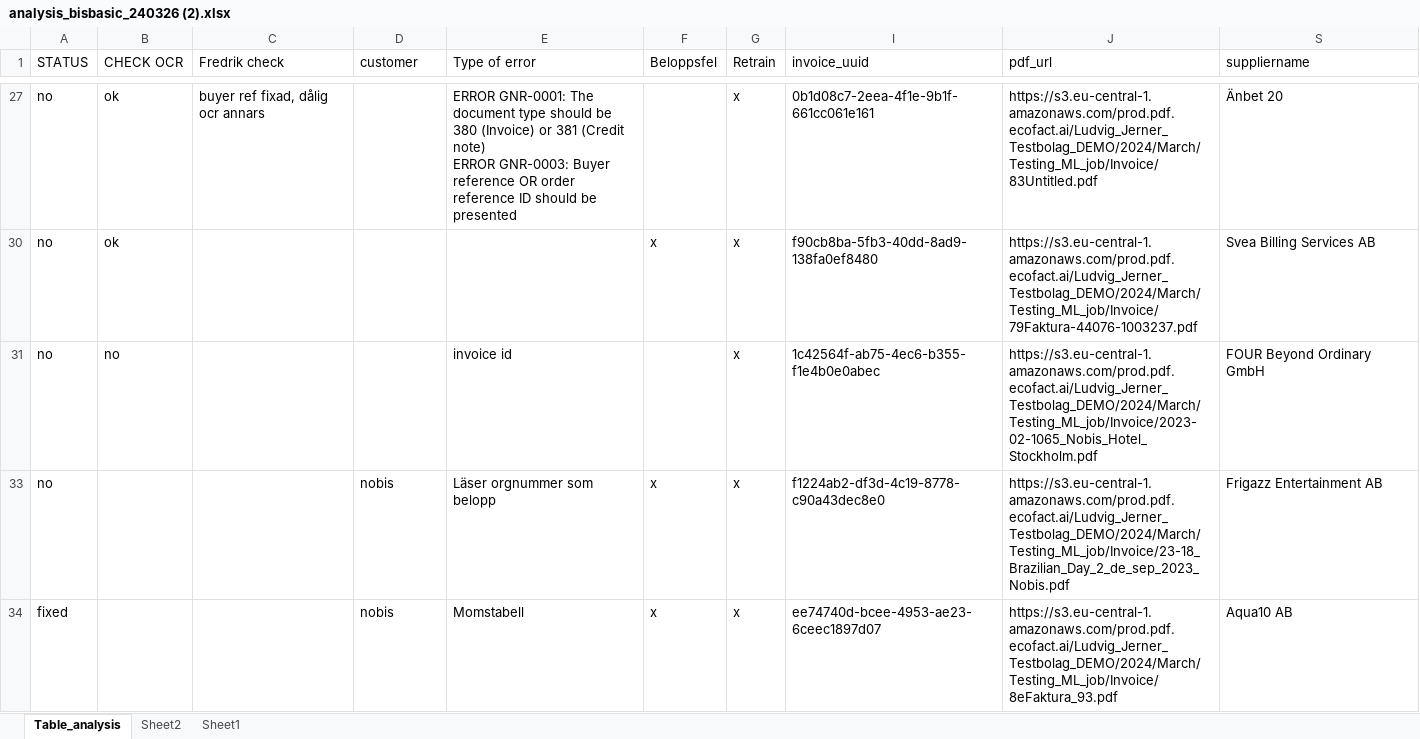
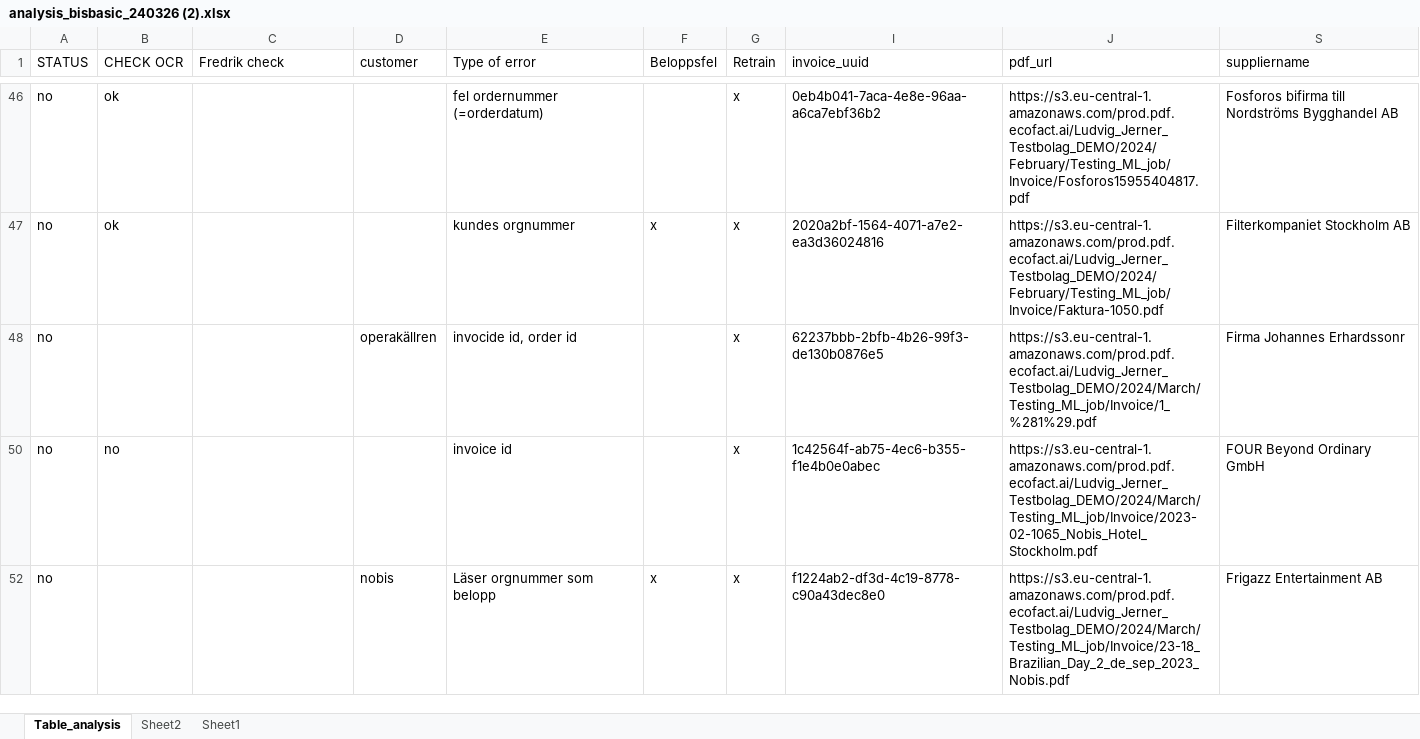
Before and after one commit to Weckner/fredrik_train_data, an Excel workbook: analysis_bisbasic_240326 (2).xlsx, sheet Table_analysis, drawn as a sheet; only a part is shown, gaps mark what is left out; values as stored, in another font and other column widths than the file's, no cell formats; conditional formats not drawn; removed rows and columns are numbered as before the commit, all else as after; ↵ is a line break in a cell; the diff covers the shown part only; the diff names each change by its address in the sheet, - before the commit and + after, or states it on an @@ line.

```diff
--- a/analysis_bisbasic_240326 (2).xlsx (sheet Table_analysis)
+++ b/analysis_bisbasic_240326 (2).xlsx (sheet Table_analysis)
-C46 (Fredrik check): buyer ref fixad, dålig ocr annars
+C46 (Fredrik check): (empty)
-E46 (Type of error): ERROR GNR-0001: The document type should be 380 (Invoice) or 381 (Credit note) ↵ ERROR GNR-0003: Buyer reference OR order reference ID should be presented
+E46 (Type of error): fel ordernummer (=orderdatum)
-I46 (invoice_uuid): 0b1d08c7-2eea-4f1e-9b1f-661cc061e161
+I46 (invoice_uuid): 0eb4b041-7aca-4e8e-96aa-a6ca7ebf36b2
-J46 (pdf_url): https://s3.eu-central-1.amazonaws.com/prod.pdf.ecofact.ai/Ludvig_Jerner_Testbolag_DEMO/2024/March/Testing_ML_job/Invoice/83Untitled.pdf
+J46 (pdf_url): https://s3.eu-central-1.amazonaws.com/prod.pdf.ecofact.ai/Ludvig_Jerner_Testbolag_DEMO/2024/February/Testing_ML_job/Invoice/Fosforos15955404817.pdf
-S46 (suppliername): Änbet 20
+S46 (suppliername): Fosforos bifirma till Nordströms Bygghandel AB
@@ row 30 moved to row 132: no @@
@@ row 146 moved to row 47: no @@
+row 48: no |  |  | operakällren | invocide id, order id |  | x | 62237bbb-2bfb-4b26-99f3-de130b0876e5 | https://s3.eu-central-1.amazonaws.com/prod.pdf.ecofact.ai/Ludvig_Jerner_Testbolag_DEMO/2024/March/Testing_ML_job/Invoice/1_%281%29.pdf | Firma Johannes Erhardssonr
@@ row 34 hidden: fixed |  |  | nobis | Momstabell | x | x | ee74740d-bcee-4953-ae23-6ceec1897d07 | https://s3.eu-central-1.amazonaws.com/prod.pdf.ecofact.ai/Ludvig_Jerner_Testbolag_DEMO/2024/March/Testing_ML_job/Invoice/8eFaktura_93.pdf | Aqua10 AB @@
```
Also changed, not shown: 10 added rows, 5 removed rows, 27 moved rows, 2 hidden or unhidden rows and 52 edited cells elsewhere in this sheet, cell formats, hidden cells, 18 other files.
